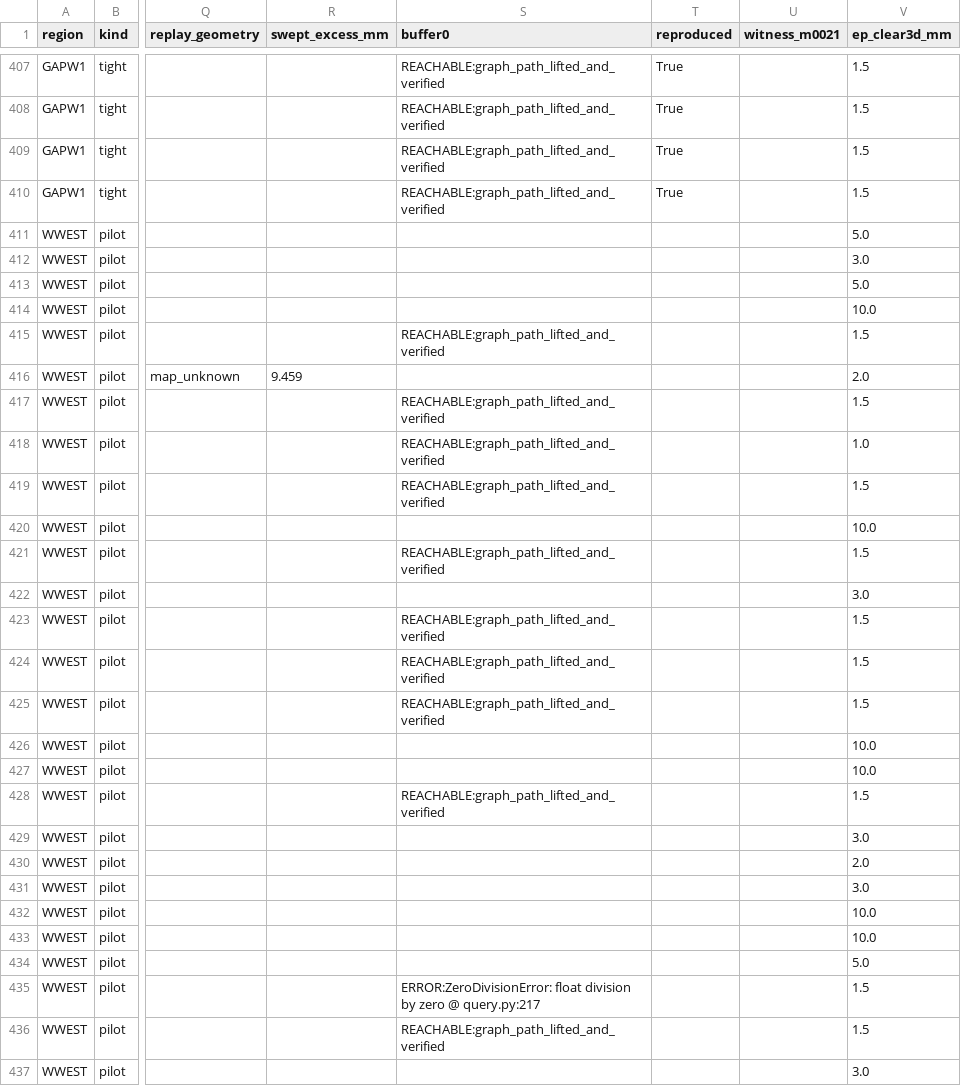
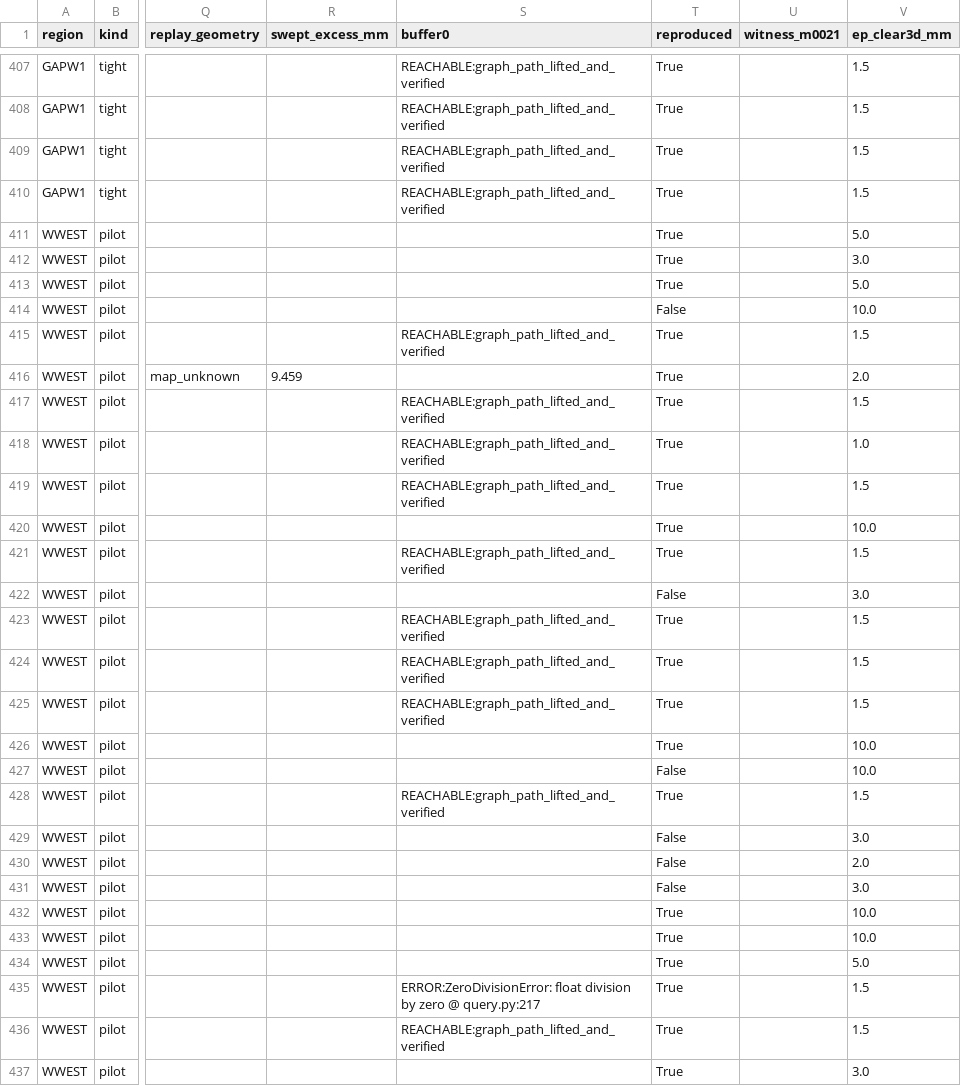
Before and after one commit to Adeline-GuWenlan/gmc, a CSV file: gmc/results/aerial3dg/f3/failures_pilot.csv, drawn as a sheet; only a part is shown, gaps mark what is left out; the diff covers the shown part only; the diff names each change by its address in the sheet, - before the commit and + after, or states it on an @@ line.

```diff
--- a/gmc/results/aerial3dg/f3/failures_pilot.csv
+++ b/gmc/results/aerial3dg/f3/failures_pilot.csv
-T411:T413 (reproduced): (empty)
+T411:T413 (reproduced): True
-T414 (reproduced): (empty)
+T414 (reproduced): False
-T415:T421 (reproduced): (empty)
+T415:T421 (reproduced): True
-T422 (reproduced): (empty)
+T422 (reproduced): False
-T423:T426 (reproduced): (empty)
+T423:T426 (reproduced): True
-T427 (reproduced): (empty)
+T427 (reproduced): False
-T428 (reproduced): (empty)
+T428 (reproduced): True
-T429:T431 (reproduced): (empty)
+T429:T431 (reproduced): False
-T432:T437 (reproduced): (empty)
+T432:T437 (reproduced): True
```
Also changed, not shown: 6 edited cells elsewhere in this file, 39 other files.
